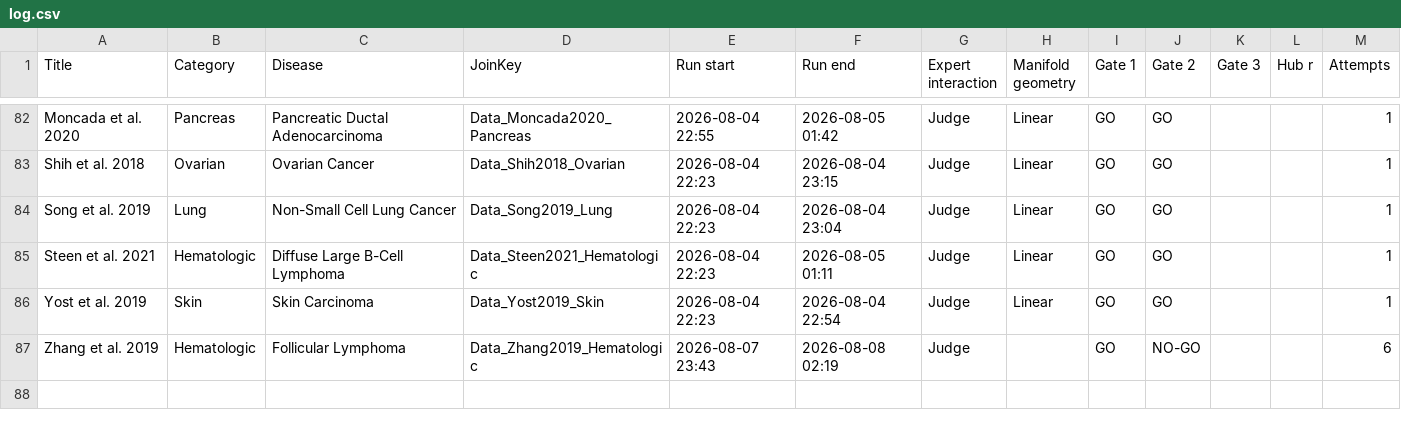
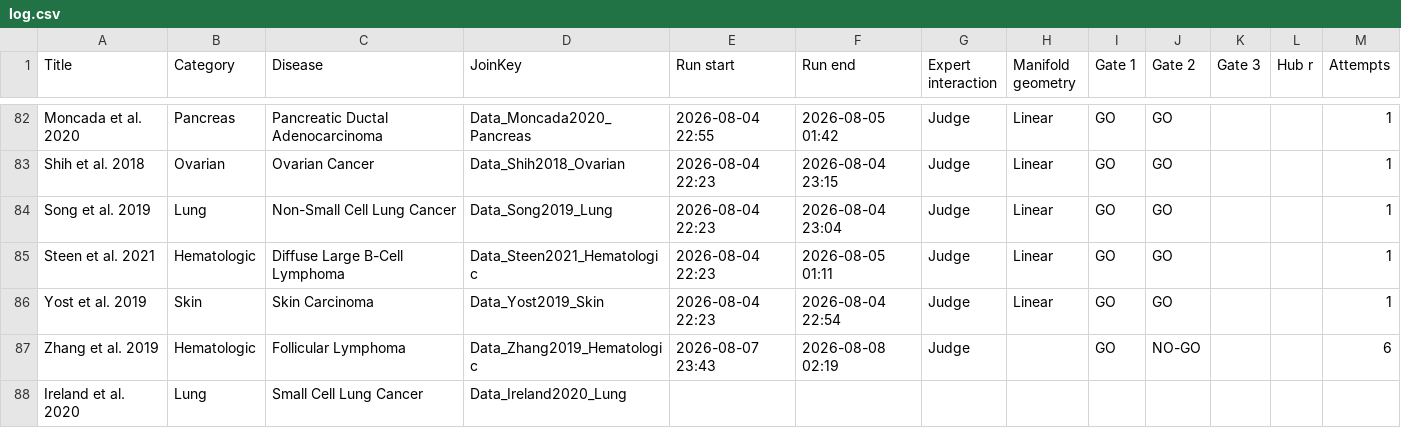
Before and after one commit to calebclayreagor/EMToolbox, a CSV file: data/results/cancer/Claude/log.csv, drawn as a sheet; only a part is shown, gaps mark what is left out.

Commit message:
Updated agentic manifold results

```diff
--- a/data/results/cancer/Claude/log.csv
+++ b/data/results/cancer/Claude/log.csv
@@ -87 +87,2 @@ Yost et al. 2019,Skin,Skin Carcinoma,Data_Yost2019_Skin,2026-08-04 22:23,2026-08
 Zhang et al. 2019,Hematologic,Follicular Lymphoma,Data_Zhang2019_Hematologic,2026-08-07 23:43,2026-08-08 02:19,Judge,,GO,NO-GO,,,6
+Ireland et al. 2020,Lung,Small Cell Lung Cancer,Data_Ireland2020_Lung,,,,,,,,,
```
Also changed, not shown: 2 other files.
